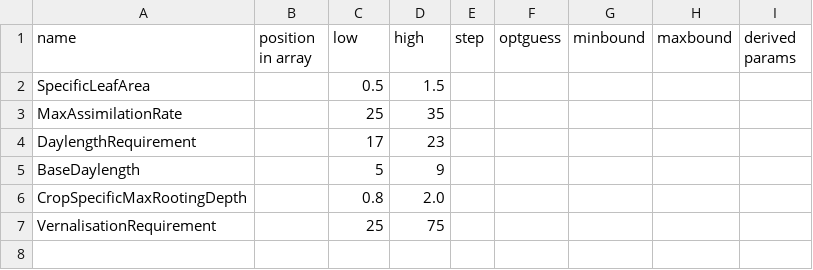
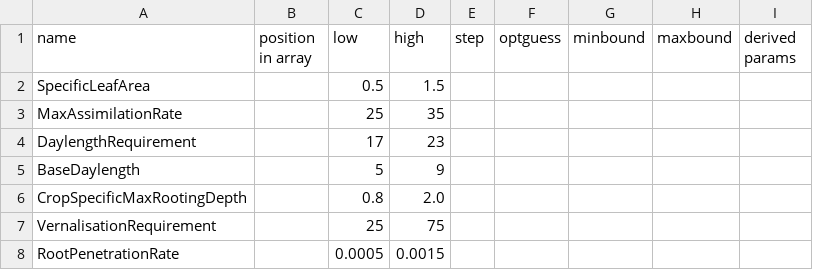
Before and after one commit to zalf-rpm/clim4cast, a CSV file: calibratethese.csv, drawn as a sheet.

Commit message:
added one more parameter

```diff
--- a/calibratethese.csv
+++ b/calibratethese.csv
@@ -7 +7,2 @@ CropSpecificMaxRootingDepth,,0.8,2.0,,,,,
 VernalisationRequirement,,25,75,,,,,
+RootPenetrationRate,,0.0005,0.0015,,,,,
```
Also changed, not shown: 1 other file.
